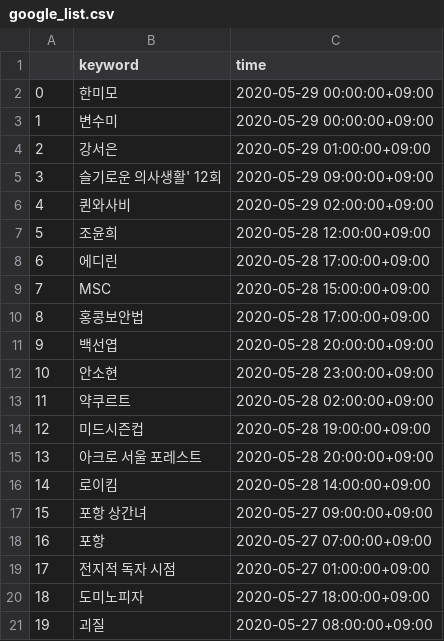
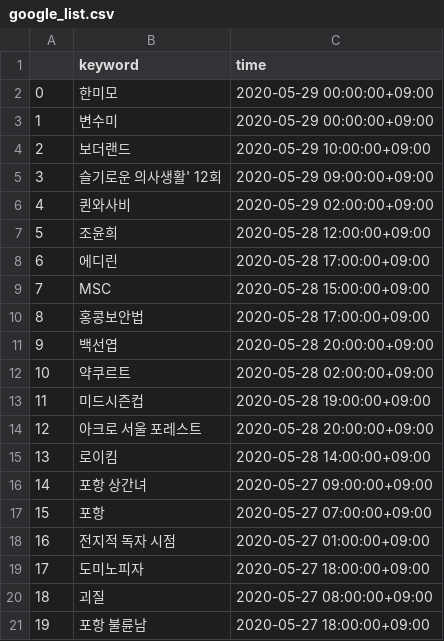
Before and after one commit to snorlexK/2020_1_Python_Noreunja_Pycharm, a CSV file: google_list.csv, drawn as a sheet; removed rows and columns are numbered as before the commit, all else as after; the diff names each change by its address in the sheet, - before the commit and + after, or states it on an @@ line.

```diff
--- a/google_list.csv
+++ b/google_list.csv
-row 4: 2 | 강서은 | 2020-05-29 01:00:00+09:00
+row 4: 2 | 보더랜드 | 2020-05-29 10:00:00+09:00
-row 12: 10 | 안소현 | 2020-05-28 23:00:00+09:00
@@ column A renumbered between rows 12 and 20 @@
+row 21: 19 | 포항 불륜남 | 2020-05-27 18:00:00+09:00
```
Also changed, not shown: 5 other files.
